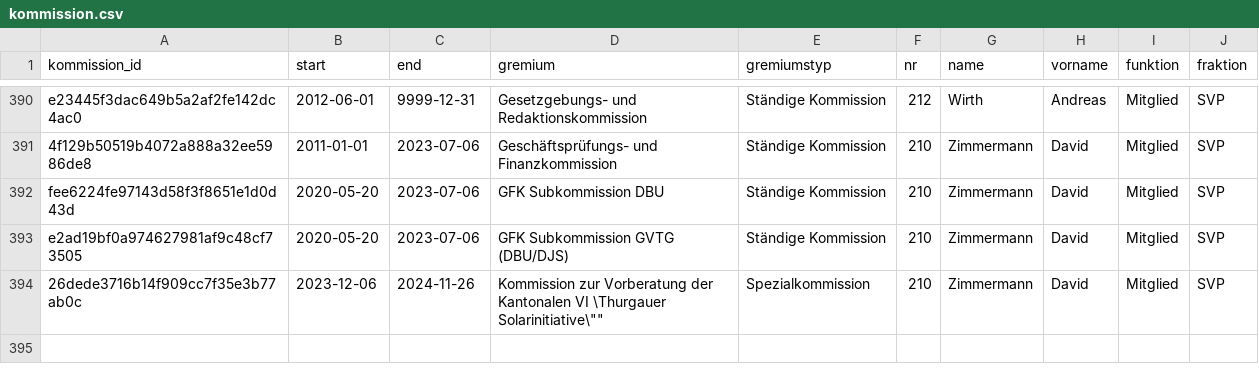
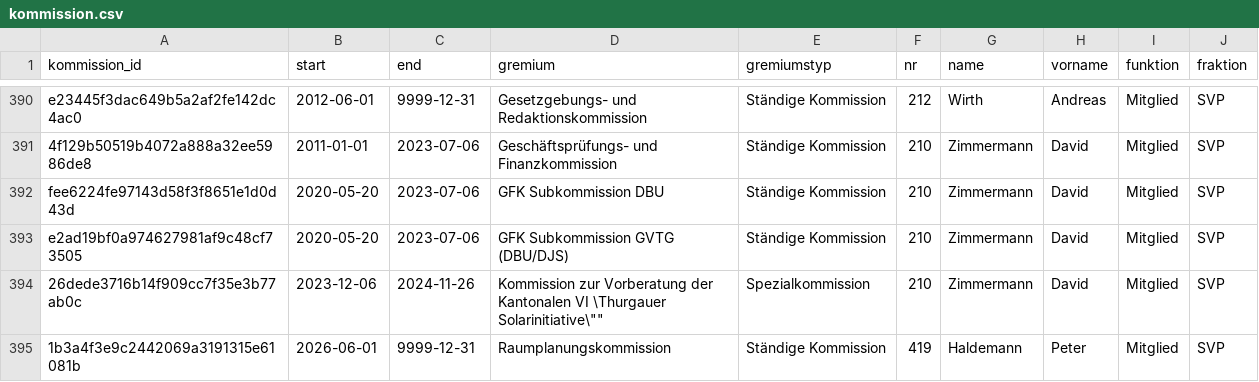
Before and after one commit to ogdtg/sitzungsprotokolle, a CSV file: data/kommission.csv, drawn as a sheet; only a part is shown, gaps mark what is left out.

```diff
--- a/data/kommission.csv
+++ b/data/kommission.csv
@@ -394 +394,2 @@
 "26dede3716b14f909cc7f35e3b77ab0c",2023-12-06,2024-11-26,"Kommission zur Vorberatung der Kantonalen VI \"Thurgauer Solarinitiative\"","Spezialkommission","210","Zimmermann","David","Mitglied","SVP"
+"1b3a4f3e9c2442069a3191315e61081b",2026-06-01,9999-12-31,"Raumplanungskommission","Ständige Kommission","419","Haldemann","Peter","Mitglied","SVP"
```
Also changed, not shown: data/gr_mitglieder.csv, data/intver.csv, 9 other files.
